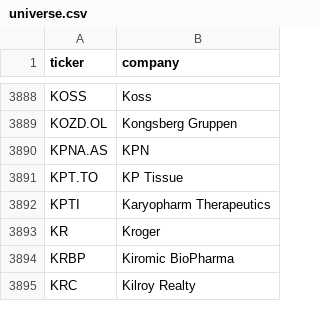
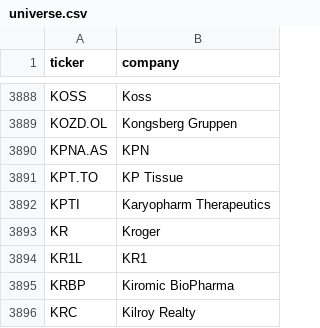
Before and after one commit to andrei1234D/GPT5, a CSV file: data/universe.csv, drawn as a sheet; only a part is shown, gaps mark what is left out.

```diff
--- a/data/universe.csv
+++ b/data/universe.csv
@@ -3893,2 +3893,3 @@ KPTI,Karyopharm Therapeutics
 KR,Kroger
+KR1L,KR1
 KRBP,Kiromic BioPharma
```
Also changed, not shown: data/stage1_kept.csv, data/stage2_merged.csv, 2 other files.
